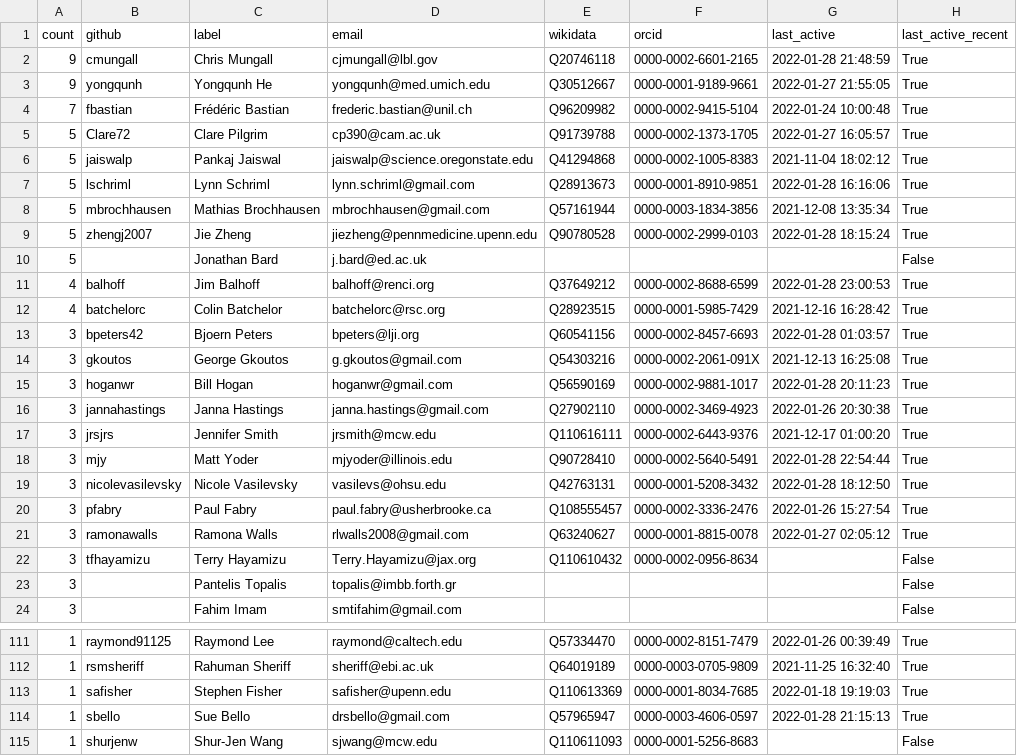
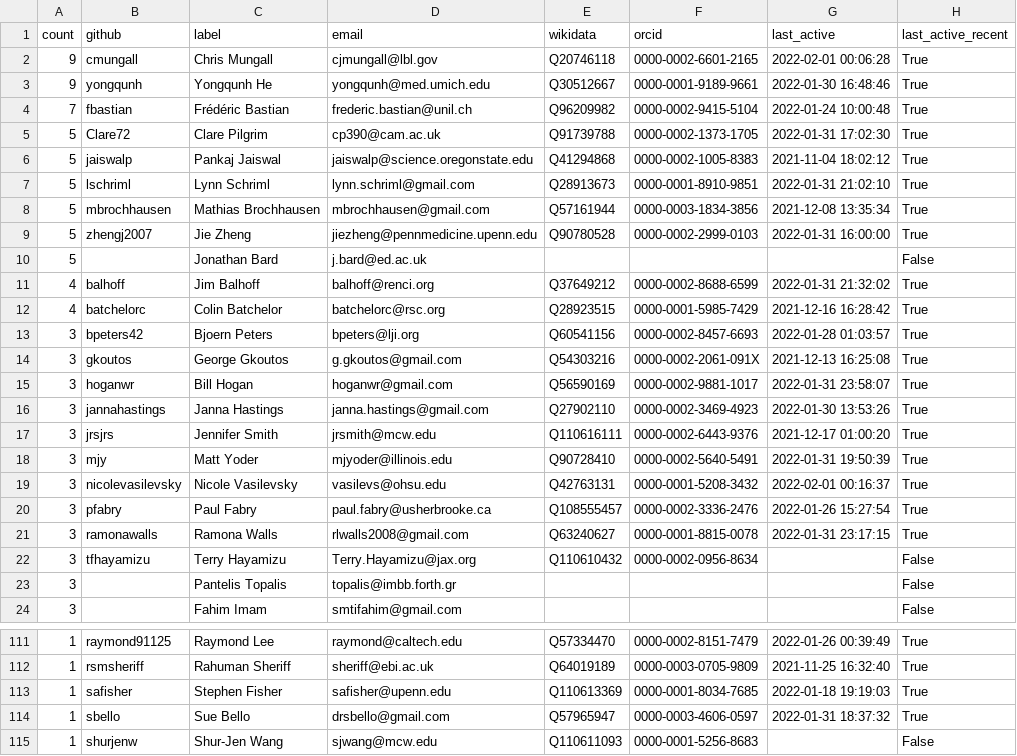
Before and after one commit to cthoyt/obo-community-health, a TSV file: data/contacts_table.tsv, drawn as a sheet; only a part is shown, gaps mark what is left out; the diff covers the shown part only.

```diff
--- a/data/contacts_table.tsv
+++ b/data/contacts_table.tsv
@@ -1,12 +1,12 @@
 count	github	label	email	wikidata	orcid	last_active	last_active_recent
-9	cmungall	Chris Mungall	cjmungall@lbl.gov	Q20746118	0000-0002-6601-2165	2022-01-28 21:48:59	True
-9	yongqunh	Yongqunh He	yongqunh@med.umich.edu	Q30512667	0000-0001-9189-9661	2022-01-27 21:55:05	True
+9	cmungall	Chris Mungall	cjmungall@lbl.gov	Q20746118	0000-0002-6601-2165	2022-02-01 00:06:28	True
+9	yongqunh	Yongqunh He	yongqunh@med.umich.edu	Q30512667	0000-0001-9189-9661	2022-01-30 16:48:46	True
 7	fbastian	Frédéric Bastian	frederic.bastian@unil.ch	Q96209982	0000-0002-9415-5104	2022-01-24 10:00:48	True
-5	Clare72	Clare Pilgrim	cp390@cam.ac.uk	Q91739788	0000-0002-1373-1705	2022-01-27 16:05:57	True
+5	Clare72	Clare Pilgrim	cp390@cam.ac.uk	Q91739788	0000-0002-1373-1705	2022-01-31 17:02:30	True
 5	jaiswalp	Pankaj Jaiswal	jaiswalp@science.oregonstate.edu	Q41294868	0000-0002-1005-8383	2021-11-04 18:02:12	True
-5	lschriml	Lynn Schriml	lynn.schriml@gmail.com	Q28913673	0000-0001-8910-9851	2022-01-28 16:16:06	True
+5	lschriml	Lynn Schriml	lynn.schriml@gmail.com	Q28913673	0000-0001-8910-9851	2022-01-31 21:02:10	True
 5	mbrochhausen	Mathias Brochhausen	mbrochhausen@gmail.com	Q57161944	0000-0003-1834-3856	2021-12-08 13:35:34	True
-5	zhengj2007	Jie Zheng	jiezheng@pennmedicine.upenn.edu	Q90780528	0000-0002-2999-0103	2022-01-28 18:15:24	True
+5	zhengj2007	Jie Zheng	jiezheng@pennmedicine.upenn.edu	Q90780528	0000-0002-2999-0103	2022-01-31 16:00:00	True
 5		Jonathan Bard	j.bard@ed.ac.uk				False
-4	balhoff	Jim Balhoff	balhoff@renci.org	Q37649212	0000-0002-8688-6599	2022-01-28 23:00:53	True
+4	balhoff	Jim Balhoff	balhoff@renci.org	Q37649212	0000-0002-8688-6599	2022-01-31 21:32:02	True
 4	batchelorc	Colin Batchelor	batchelorc@rsc.org	Q28923515	0000-0001-5985-7429	2021-12-16 16:28:42	True
@@ -14,9 +14,9 @@ count	github	label	email	wikidata	orcid	last_active	last_active_recent
 3	gkoutos	George Gkoutos	g.gkoutos@gmail.com	Q54303216	0000-0002-2061-091X	2021-12-13 16:25:08	True
-3	hoganwr	Bill Hogan	hoganwr@gmail.com	Q56590169	0000-0002-9881-1017	2022-01-28 20:11:23	True
-3	jannahastings	Janna Hastings	janna.hastings@gmail.com	Q27902110	0000-0002-3469-4923	2022-01-26 20:30:38	True
+3	hoganwr	Bill Hogan	hoganwr@gmail.com	Q56590169	0000-0002-9881-1017	2022-01-31 23:58:07	True
+3	jannahastings	Janna Hastings	janna.hastings@gmail.com	Q27902110	0000-0002-3469-4923	2022-01-30 13:53:26	True
 3	jrsjrs	Jennifer Smith	jrsmith@mcw.edu	Q110616111	0000-0002-6443-9376	2021-12-17 01:00:20	True
-3	mjy	Matt Yoder	mjyoder@illinois.edu	Q90728410	0000-0002-5640-5491	2022-01-28 22:54:44	True
-3	nicolevasilevsky	Nicole Vasilevsky	vasilevs@ohsu.edu	Q42763131	0000-0001-5208-3432	2022-01-28 18:12:50	True
+3	mjy	Matt Yoder	mjyoder@illinois.edu	Q90728410	0000-0002-5640-5491	2022-01-31 19:50:39	True
+3	nicolevasilevsky	Nicole Vasilevsky	vasilevs@ohsu.edu	Q42763131	0000-0001-5208-3432	2022-02-01 00:16:37	True
 3	pfabry	Paul Fabry	paul.fabry@usherbrooke.ca	Q108555457	0000-0002-3336-2476	2022-01-26 15:27:54	True
-3	ramonawalls	Ramona Walls	rlwalls2008@gmail.com	Q63240627	0000-0001-8815-0078	2022-01-27 02:05:12	True
+3	ramonawalls	Ramona Walls	rlwalls2008@gmail.com	Q63240627	0000-0001-8815-0078	2022-01-31 23:17:15	True
 3	tfhayamizu	Terry Hayamizu	Terry.Hayamizu@jax.org	Q110610432	0000-0002-0956-8634		False
@@ -113,3 +113,3 @@ count	github	label	email	wikidata	orcid	last_active	last_active_recent
 1	safisher	Stephen Fisher	safisher@upenn.edu	Q110613369	0000-0001-8034-7685	2022-01-18 19:19:03	True
-1	sbello	Sue Bello	drsbello@gmail.com	Q57965947	0000-0003-4606-0597	2022-01-28 21:15:13	True
+1	sbello	Sue Bello	drsbello@gmail.com	Q57965947	0000-0003-4606-0597	2022-01-31 18:37:32	True
 1	shurjenw	Shur-Jen Wang	sjwang@mcw.edu	Q110611093	0000-0001-5256-8683		False
```
Also changed, not shown: 1 added row, 1 removed row and 23 edited cells elsewhere in this file, data/data.tsv, 12 other files.
